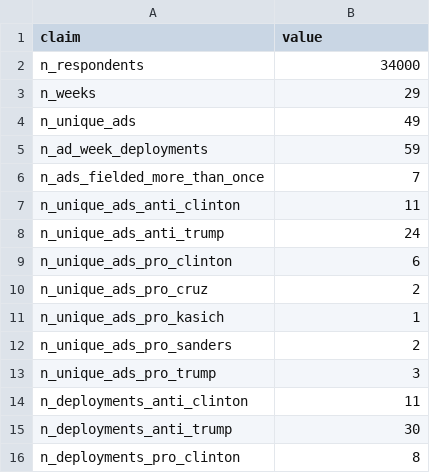
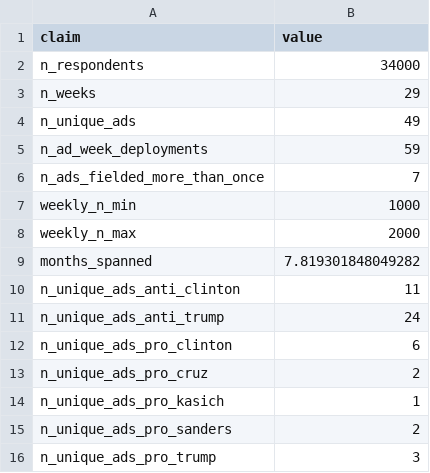
Before and after one commit to active-maintenance-aec/coppock_hill_vavreck_2020, a CSV file: maintained/output/text_in_text_numbers.csv, drawn as a sheet; only a part is shown; the shorter side is filled out with more unchanged rows; the diff names each change by its address in the sheet, - before the commit and + after, or states it on an @@ line.

```diff
--- a/maintained/output/text_in_text_numbers.csv
+++ b/maintained/output/text_in_text_numbers.csv
+row 7: weekly_n_min | 1000
+row 8: weekly_n_max | 2000
+row 9: months_spanned | 7.819301848049282
```
Also changed, not shown: 18 other files.
